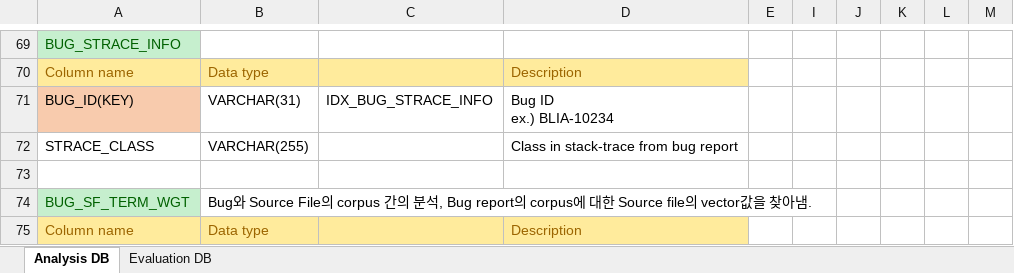
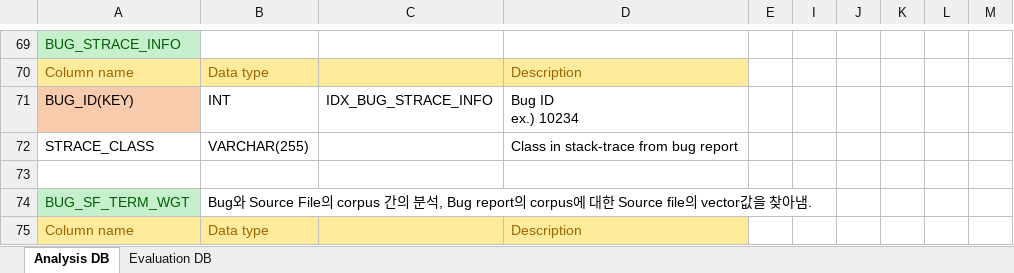
Before and after one commit to klausyoum/BLIA, an Excel workbook: doc/DB schema design.xlsx, sheet Analysis DB, drawn as a sheet; only a part is shown, gaps mark what is left out; values as stored, in another font and other column widths than the file's, no borders; ↵ is a line break in a cell; the diff covers the shown part only; the diff names each change by its address in the sheet, - before the commit and + after, or states it on an @@ line.

```diff
--- a/doc/DB schema design.xlsx (sheet Analysis DB)
+++ b/doc/DB schema design.xlsx (sheet Analysis DB)
-B71: VARCHAR(31)
+B71: INT
-D71: Bug ID ↵ ex.) BLIA-10234
+D71: Bug ID ↵ ex.) 10234
```
Also changed, not shown: 9 edited cells and cell formats elsewhere in this sheet, TopNAnalysis.xlsx, 16 other files.
